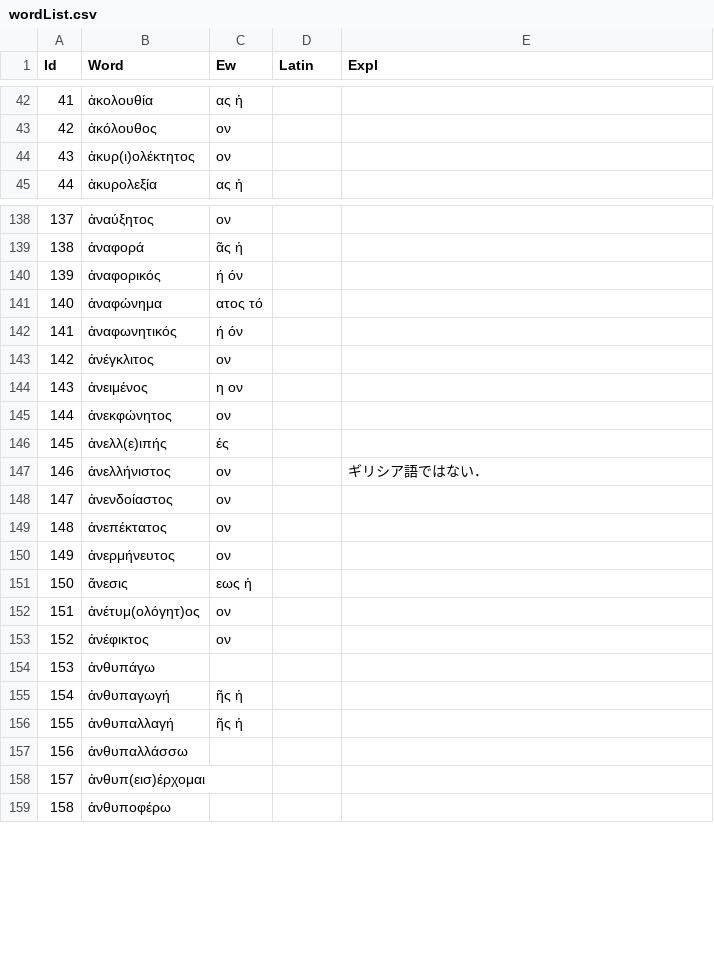
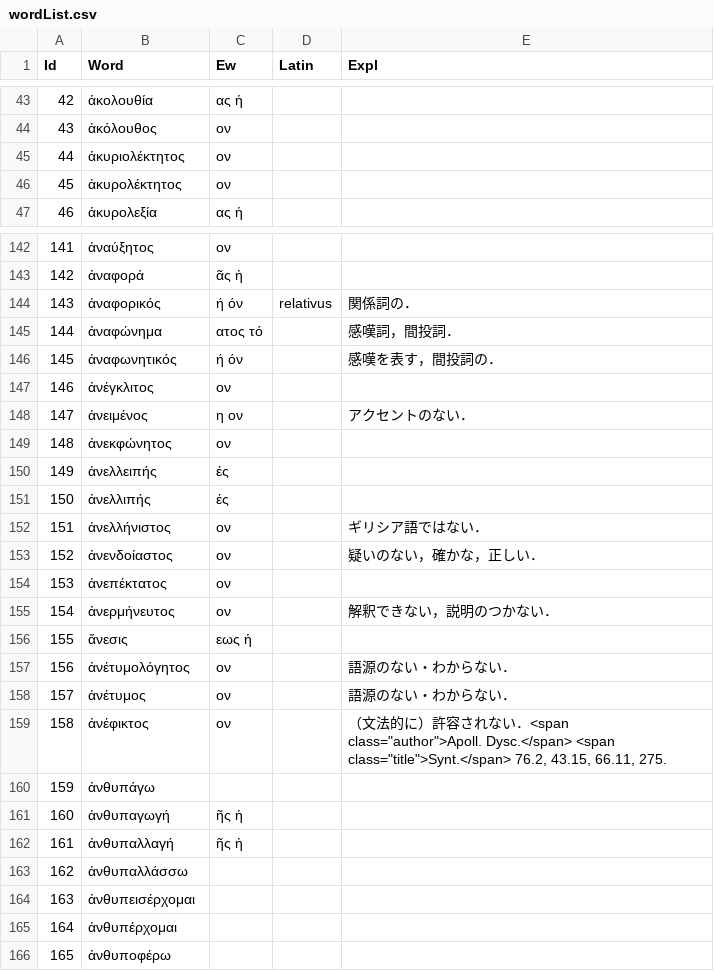
Before and after one commit to ncrt035/lexiconGrammaticum, a CSV file: wordList.csv, drawn as a sheet; only a part is shown, gaps mark what is left out; addresses are those after the commit; the diff covers the shown part only; the diff names each change by its address in the sheet, - before the commit and + after, or states it on an @@ line.

Commit message:
add explanations

```diff
--- a/wordList.csv
+++ b/wordList.csv
@@ column A (Id) renumbered from row 21 down @@
-B45 (Word): ἀκυρ(ι)ολέκτητος
+B45 (Word): ἀκυριολέκτητος
+row 46: 45 | ἀκυρολέκτητος | ον
-D144 (Latin): (empty)
+D144 (Latin): relativus
-E144 (Expl): (empty)
+E144 (Expl): 関係詞の．
-E145 (Expl): (empty)
+E145 (Expl): 感嘆詞，間投詞．
-E146 (Expl): (empty)
+E146 (Expl): 感嘆を表す，間投詞の．
-E148 (Expl): (empty)
+E148 (Expl): アクセントのない．
-B150 (Word): ἀνελλ(ε)ιπής
+B150 (Word): ἀνελλειπής
+row 151: 150 | ἀνελλιπής | ές
-E153 (Expl): (empty)
+E153 (Expl): 疑いのない，確かな，正しい．
-E155 (Expl): (empty)
+E155 (Expl): 解釈できない，説明のつかない．
-B157 (Word): ἀνέτυμ(ολόγητ)ος
+B157 (Word): ἀνέτυμολόγητος
-E157 (Expl): (empty)
+E157 (Expl): 語源のない・わからない．
+row 158: 157 | ἀνέτυμος | ον |  | 語源のない・わからない．
-E159 (Expl): (empty)
+E159 (Expl): （文法的に）許容されない．<span class="author">Apoll. Dysc.</span> <span class="title">Synt.</span> 76.2, 43.15, 66.11, 275.
-B164 (Word): ἀνθυπ(εισ)έρχομαι
+B164 (Word): ἀνθυπεισέρχομαι
+row 165: 164 | ἀνθυπέρχομαι
```
Also changed, not shown: 24 added rows and 31 edited cells elsewhere in this file.
